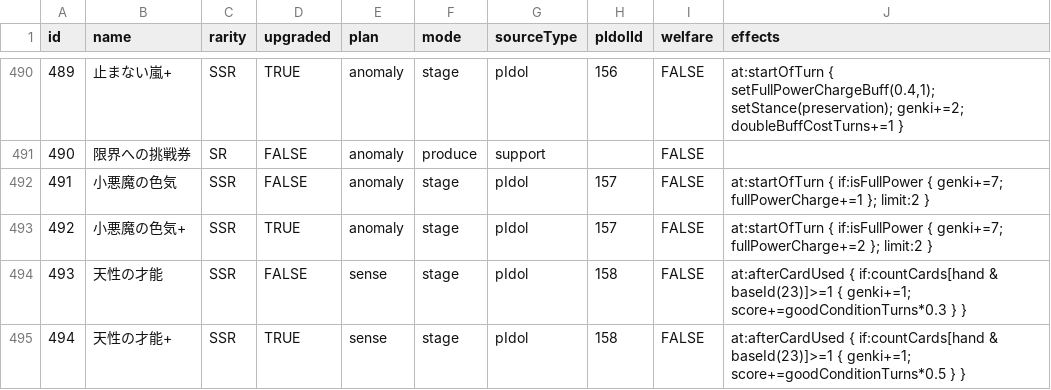
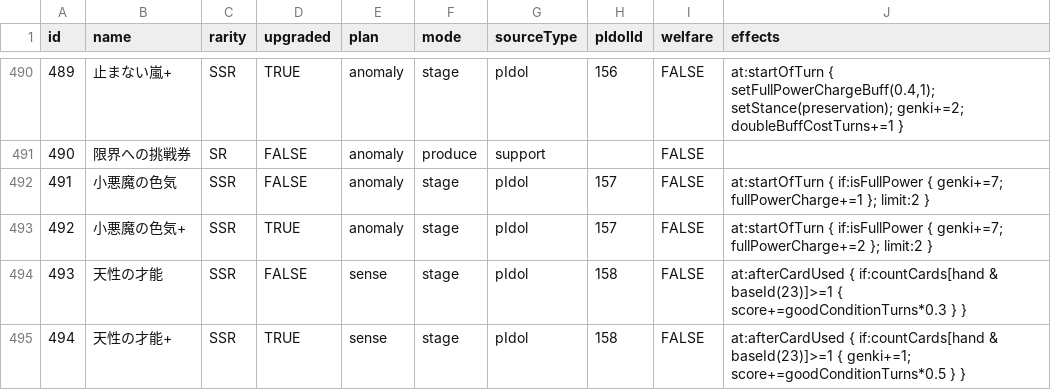
Before and after one commit to surisuririsu/gakumas-tools, a CSV file: packages/gakumas-data/csv/p_items.csv, drawn as a sheet; only a part is shown, gaps mark what is left out.

Commit message:
Fix Agitato Lilja base P-item

```diff
--- a/packages/gakumas-data/csv/p_items.csv
+++ b/packages/gakumas-data/csv/p_items.csv
@@ -493,3 +493,3 @@ id,name,rarity,upgraded,plan,mode,sourceType,pIdolId,welfare,effects
 492,小悪魔の色気+,SSR,TRUE,anomaly,stage,pIdol,157,FALSE,at:startOfTurn { if:isFullPower { genki+=7; fullPowerCharge+=2 }; limit:2 }
-493,天性の才能,SSR,FALSE,sense,stage,pIdol,158,FALSE,at:afterCardUsed { if:countCards[hand & baseId(23)]>=1 { genki+=1; score+=goodConditionTurns*0.3 } }
+493,天性の才能,SSR,FALSE,sense,stage,pIdol,158,FALSE,at:afterCardUsed { if:countCards[hand & baseId(23)]>=1 { score+=goodConditionTurns*0.3 } }
 494,天性の才能+,SSR,TRUE,sense,stage,pIdol,158,FALSE,at:afterCardUsed { if:countCards[hand & baseId(23)]>=1 { genki+=1; score+=goodConditionTurns*0.5 } }
```
Also changed, not shown: 1 other file.
